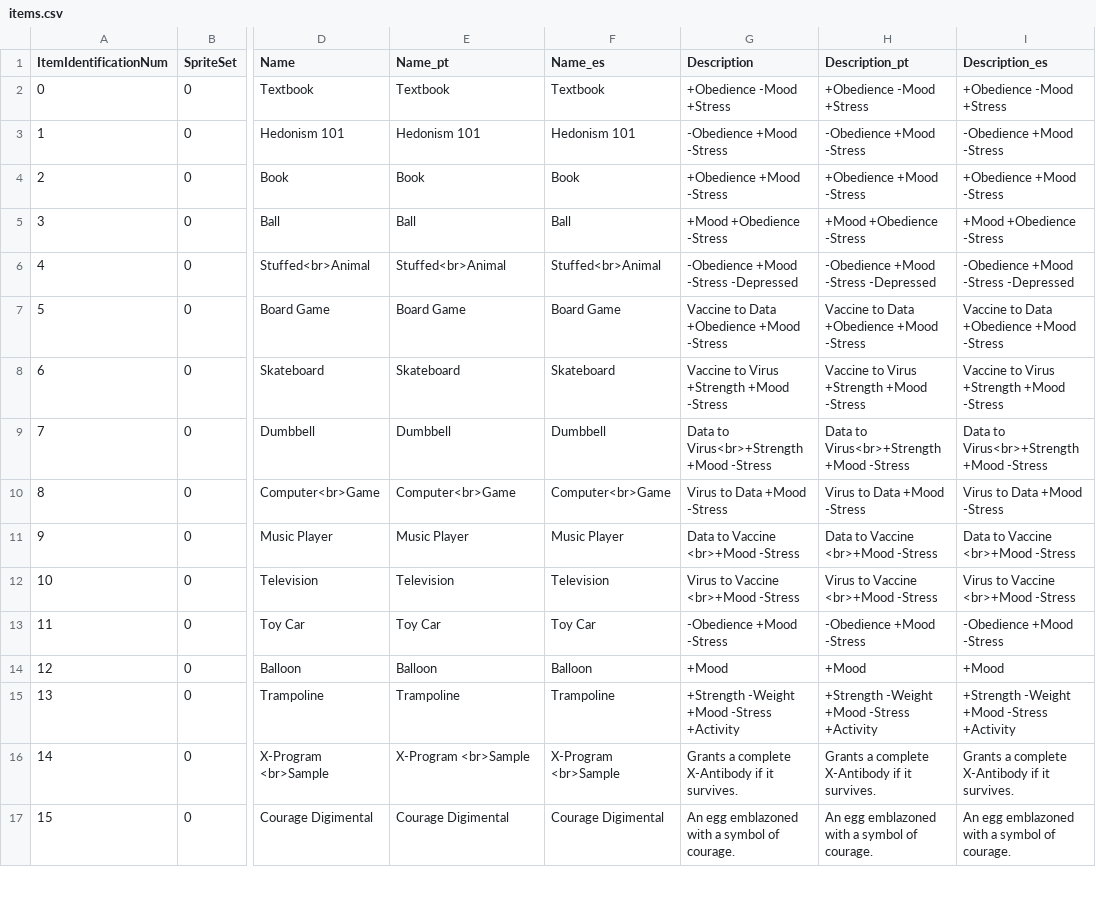
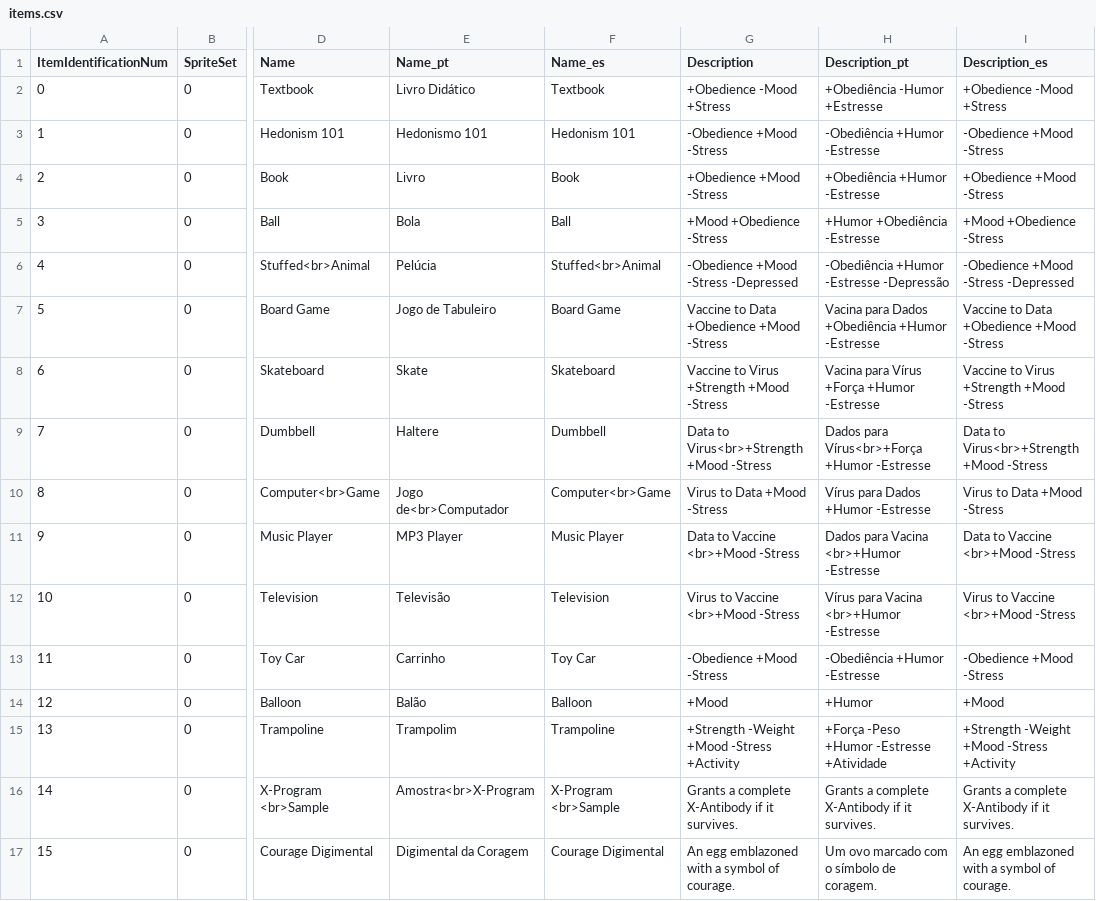
Before and after one commit to reynegton/tuipet, a CSV file: src/tuipet/data/items.csv, drawn as a sheet; only a part is shown, gaps mark what is left out; the diff covers the shown part only; the diff names each change by its address in the sheet, - before the commit and + after, or states it on an @@ line.

Commit message:
i18n: translate game data (items, foods, titles, effects)

```diff
--- a/src/tuipet/data/items.csv
+++ b/src/tuipet/data/items.csv
-E2 (Name_pt): Textbook
+E2 (Name_pt): Livro Didático
-H2 (Description_pt): +Obedience -Mood +Stress
+H2 (Description_pt): +Obediência -Humor +Estresse
-E3 (Name_pt): Hedonism 101
+E3 (Name_pt): Hedonismo 101
-H3 (Description_pt): -Obedience +Mood -Stress
+H3 (Description_pt): -Obediência +Humor -Estresse
-E4 (Name_pt): Book
+E4 (Name_pt): Livro
-H4 (Description_pt): +Obedience +Mood -Stress
+H4 (Description_pt): +Obediência +Humor -Estresse
-E5 (Name_pt): Ball
+E5 (Name_pt): Bola
-H5 (Description_pt): +Mood +Obedience -Stress
+H5 (Description_pt): +Humor +Obediência -Estresse
-E6 (Name_pt): Stuffed<br>Animal
+E6 (Name_pt): Pelúcia
-H6 (Description_pt): -Obedience +Mood -Stress -Depressed
+H6 (Description_pt): -Obediência +Humor -Estresse -Depressão
-E7 (Name_pt): Board Game
+E7 (Name_pt): Jogo de Tabuleiro
-H7 (Description_pt): Vaccine to Data +Obedience +Mood -Stress
+H7 (Description_pt): Vacina para Dados +Obediência +Humor -Estresse
-E8 (Name_pt): Skateboard
+E8 (Name_pt): Skate
-H8 (Description_pt): Vaccine to Virus +Strength +Mood -Stress
+H8 (Description_pt): Vacina para Vírus +Força +Humor -Estresse
-E9 (Name_pt): Dumbbell
+E9 (Name_pt): Haltere
-H9 (Description_pt): Data to Virus<br>+Strength +Mood -Stress
+H9 (Description_pt): Dados para Vírus<br>+Força +Humor -Estresse
-E10 (Name_pt): Computer<br>Game
+E10 (Name_pt): Jogo de<br>Computador
-H10 (Description_pt): Virus to Data +Mood -Stress
+H10 (Description_pt): Vírus para Dados +Humor -Estresse
-E11 (Name_pt): Music Player
+E11 (Name_pt): MP3 Player
-H11 (Description_pt): Data to Vaccine <br>+Mood -Stress
+H11 (Description_pt): Dados para Vacina <br>+Humor -Estresse
-E12 (Name_pt): Television
+E12 (Name_pt): Televisão
-H12 (Description_pt): Virus to Vaccine <br>+Mood -Stress
+H12 (Description_pt): Vírus para Vacina <br>+Humor -Estresse
-E13 (Name_pt): Toy Car
+E13 (Name_pt): Carrinho
-H13 (Description_pt): -Obedience +Mood -Stress
+H13 (Description_pt): -Obediência +Humor -Estresse
-E14 (Name_pt): Balloon
+E14 (Name_pt): Balão
-H14 (Description_pt): +Mood
+H14 (Description_pt): +Humor
-E15 (Name_pt): Trampoline
+E15 (Name_pt): Trampolim
-H15 (Description_pt): +Strength -Weight +Mood -Stress +Activity
+H15 (Description_pt): +Força -Peso +Humor -Estresse +Atividade
-E16 (Name_pt): X-Program <br>Sample
+E16 (Name_pt): Amostra<br>X-Program
-E17 (Name_pt): Courage Digimental
+E17 (Name_pt): Digimental da Coragem
-H17 (Description_pt): An egg emblazoned with a symbol of courage.
+H17 (Description_pt): Um ovo marcado com o símbolo de coragem.
```
Also changed, not shown: 134 edited cells elsewhere in this file, src/tuipet/data/careEffect.csv, src/tuipet/data/enemies.csv, 2 other files.
